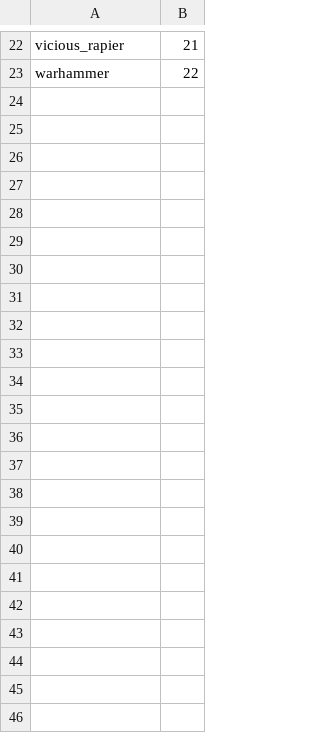
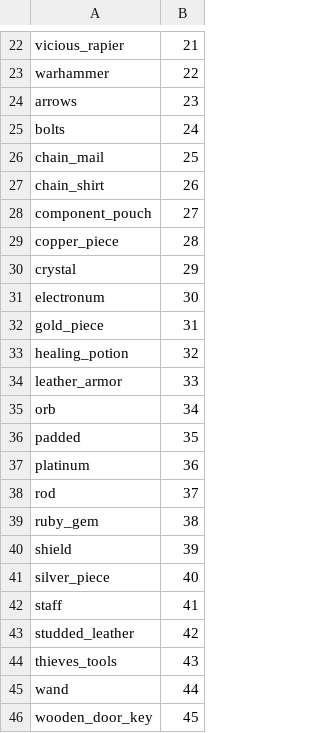
Before and after one commit to jedld/natural_20.py, a CSV file: templates/weapon_token_map.csv, drawn as a sheet; only a part is shown, gaps mark what is left out; the diff names each change by its address in the sheet, - before the commit and + after, or states it on an @@ line.

```diff
--- a/templates/weapon_token_map.csv
+++ b/templates/weapon_token_map.csv
+row 24: arrows | 23
+row 25: bolts | 24
+row 26: chain_mail | 25
+row 27: chain_shirt | 26
+row 28: component_pouch | 27
+row 29: copper_piece | 28
+row 30: crystal | 29
+row 31: electronum | 30
+row 32: gold_piece | 31
+row 33: healing_potion | 32
+row 34: leather_armor | 33
+row 35: orb | 34
+row 36: padded | 35
+row 37: platinum | 36
+row 38: rod | 37
+row 39: ruby_gem | 38
+row 40: shield | 39
+row 41: silver_piece | 40
+row 42: staff | 41
+row 43: studded_leather | 42
+row 44: thieves_tools | 43
+row 45: wand | 44
+row 46: wooden_door_key | 45
```
Also changed, not shown: 21 other files.
